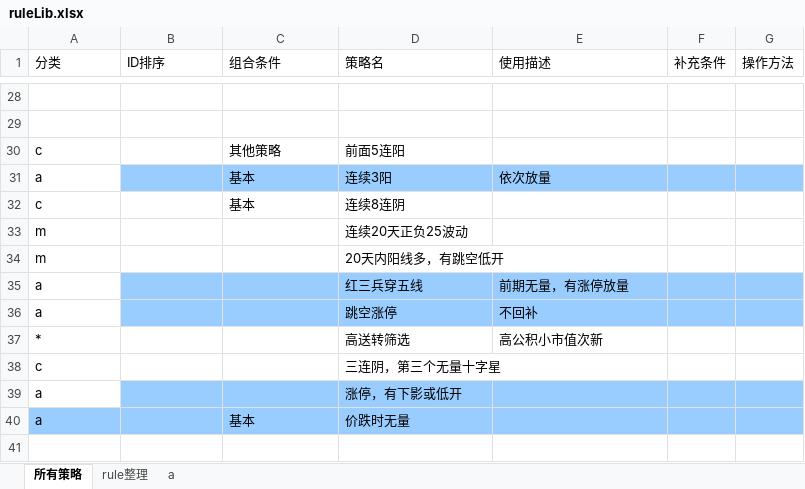
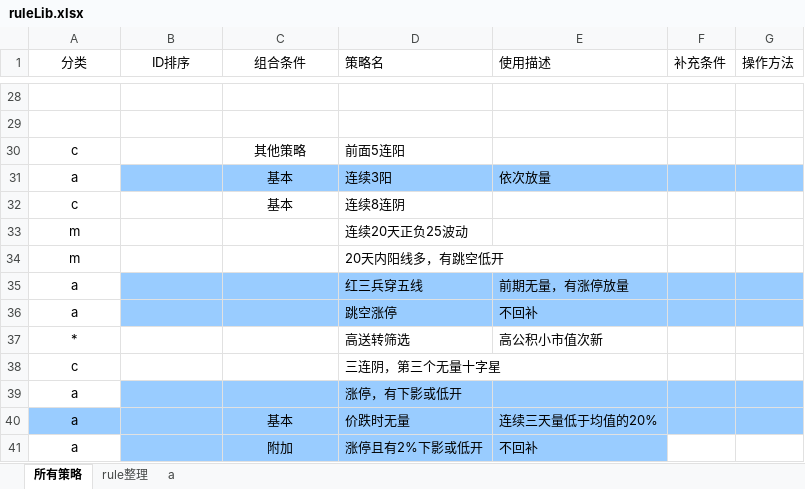
Before and after one commit to lugarnett/Auto_alarm_2, an Excel workbook: ruleLib/ruleLib.xlsx, sheet 所有策略, drawn as a sheet; only a part is shown, gaps mark what is left out; values as stored, in another font and other column widths than the file's, no borders; the diff covers the shown part only; the diff names each change by its address in the sheet, - before the commit and + after, or states it on an @@ line.

```diff
--- a/ruleLib/ruleLib.xlsx (sheet 所有策略)
+++ b/ruleLib/ruleLib.xlsx (sheet 所有策略)
-A1:C1 alignment: left
+A1:C1 alignment: center
-A30:A40 alignment: left
+A30:A40 alignment: center
-C30:C32 alignment: left
+C30:C32 alignment: center
-C40 alignment: left
+C40 alignment: center
-E40 (使用描述): (empty)
+E40 (使用描述): 连续三天量低于均值的20%
+row 41: a |  | 附加 | 涨停且有2%下影或低开 | 不回补
```
Also changed, not shown: 2 edited cells and cell formats elsewhere in this sheet, sheet a, 10 other files.
